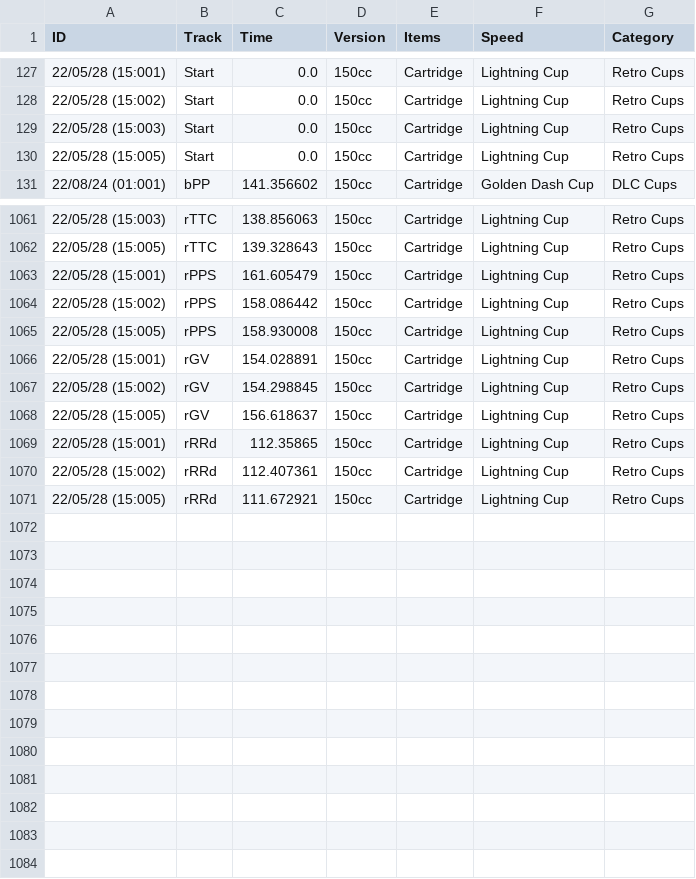
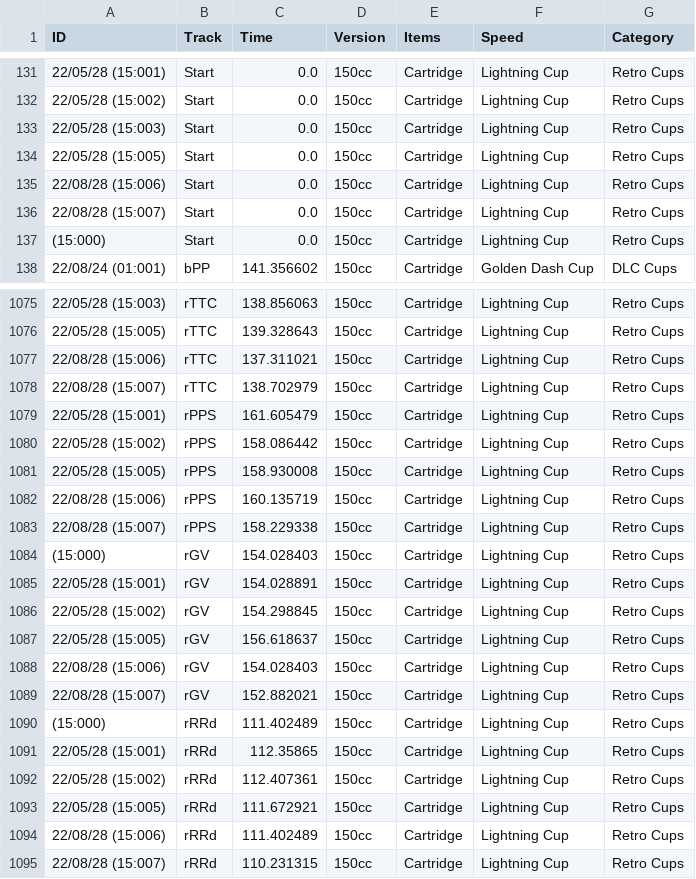
Before and after one commit to sj-io/sarahFYI-rmd, a CSV file: _data/splits/MK8D_trks.csv, drawn as a sheet; only a part is shown, gaps mark what is left out; the diff covers the shown part only; the diff names each change by its address in the sheet, - before the commit and + after, or states it on an @@ line.

```diff
--- a/_data/splits/MK8D_trks.csv
+++ b/_data/splits/MK8D_trks.csv
+row 135: 22/08/28 (15:006) | Start | 0.0 | 150cc | Cartridge | Lightning Cup | Retro Cups
+row 136: 22/08/28 (15:007) | Start | 0.0 | 150cc | Cartridge | Lightning Cup | Retro Cups
+row 137: (15:000) | Start | 0.0 | 150cc | Cartridge | Lightning Cup | Retro Cups
+row 1077: 22/08/28 (15:006) | rTTC | 137.311021 | 150cc | Cartridge | Lightning Cup | Retro Cups
+row 1078: 22/08/28 (15:007) | rTTC | 138.702979 | 150cc | Cartridge | Lightning Cup | Retro Cups
+row 1082: 22/08/28 (15:006) | rPPS | 160.135719 | 150cc | Cartridge | Lightning Cup | Retro Cups
+row 1083: 22/08/28 (15:007) | rPPS | 158.229338 | 150cc | Cartridge | Lightning Cup | Retro Cups
+row 1084: (15:000) | rGV | 154.028403 | 150cc | Cartridge | Lightning Cup | Retro Cups
+row 1088: 22/08/28 (15:006) | rGV | 154.028403 | 150cc | Cartridge | Lightning Cup | Retro Cups
+row 1089: 22/08/28 (15:007) | rGV | 152.882021 | 150cc | Cartridge | Lightning Cup | Retro Cups
+row 1090: (15:000) | rRRd | 111.402489 | 150cc | Cartridge | Lightning Cup | Retro Cups
+row 1094: 22/08/28 (15:006) | rRRd | 111.402489 | 150cc | Cartridge | Lightning Cup | Retro Cups
+row 1095: 22/08/28 (15:007) | rRRd | 110.231315 | 150cc | Cartridge | Lightning Cup | Retro Cups
```
Also changed, not shown: 11 added rows and 7 edited cells elsewhere in this file, 6 other files.
